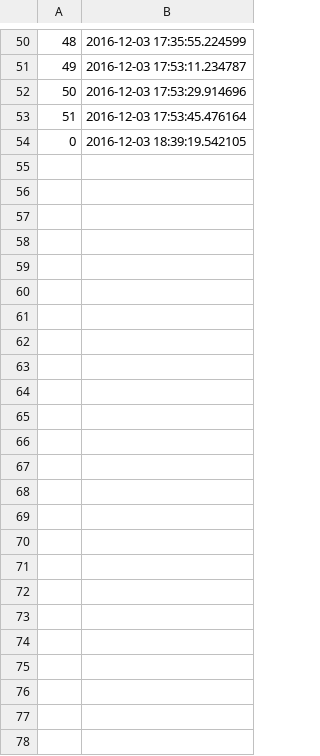
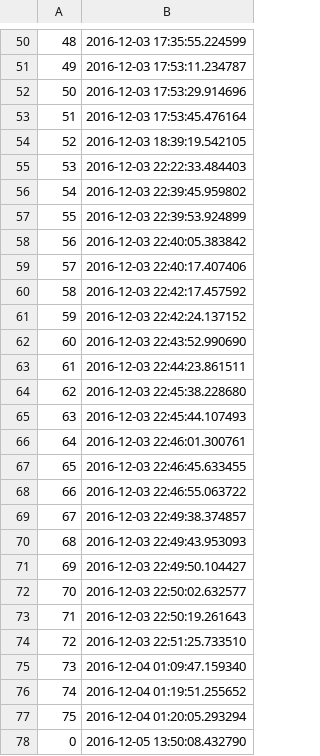
Before and after one commit to achutane/correpos_1.0, a CSV file: correpos/log.csv, drawn as a sheet; only a part is shown, gaps mark what is left out; the diff names each change by its address in the sheet, - before the commit and + after, or states it on an @@ line.

Commit message:
resolve conflict2

```diff
--- a/correpos/log.csv
+++ b/correpos/log.csv
@@ column A renumbered in row 54 @@
+row 55: 53 | 2016-12-03 22:22:33.484403
+row 56: 54 | 2016-12-03 22:39:45.959802
+row 57: 55 | 2016-12-03 22:39:53.924899
+row 58: 56 | 2016-12-03 22:40:05.383842
+row 59: 57 | 2016-12-03 22:40:17.407406
+row 60: 58 | 2016-12-03 22:42:17.457592
+row 61: 59 | 2016-12-03 22:42:24.137152
+row 62: 60 | 2016-12-03 22:43:52.990690
+row 63: 61 | 2016-12-03 22:44:23.861511
+row 64: 62 | 2016-12-03 22:45:38.228680
+row 65: 63 | 2016-12-03 22:45:44.107493
+row 66: 64 | 2016-12-03 22:46:01.300761
+row 67: 65 | 2016-12-03 22:46:45.633455
+row 68: 66 | 2016-12-03 22:46:55.063722
+row 69: 67 | 2016-12-03 22:49:38.374857
+row 70: 68 | 2016-12-03 22:49:43.953093
+row 71: 69 | 2016-12-03 22:49:50.104427
+row 72: 70 | 2016-12-03 22:50:02.632577
+row 73: 71 | 2016-12-03 22:50:19.261643
+row 74: 72 | 2016-12-03 22:51:25.733510
+row 75: 73 | 2016-12-04 01:09:47.159340
+row 76: 74 | 2016-12-04 01:19:51.255652
+row 77: 75 | 2016-12-04 01:20:05.293294
+row 78: 0 | 2016-12-05 13:50:08.432790
```
